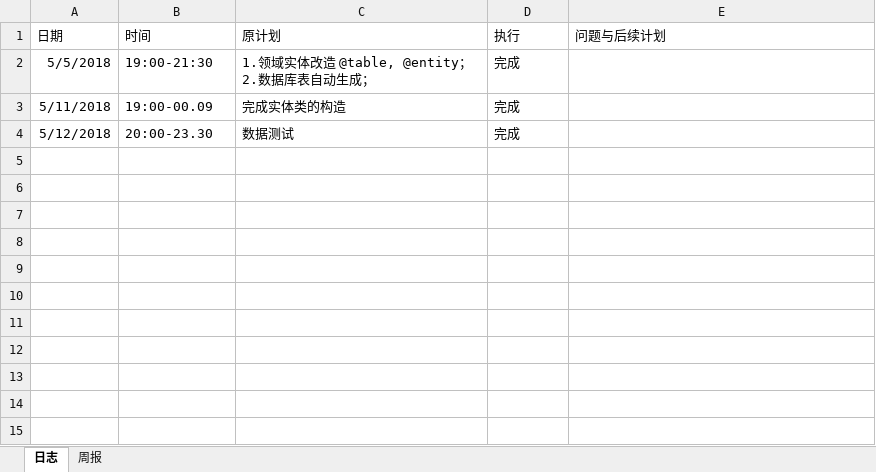
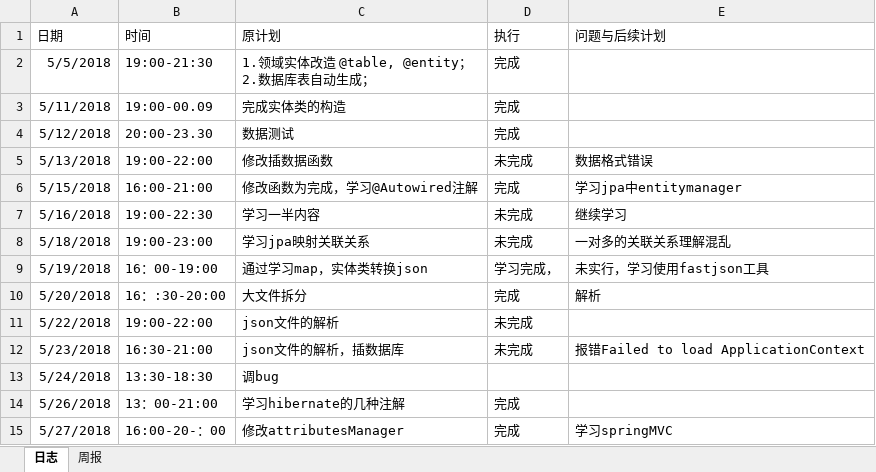
Before and after one commit to laozishidijia/emotion-analyze-cs, an Excel workbook: doc/log/log_201608040105_wanghai.xlsx, sheet 日志, drawn as a sheet; values as stored, in another font and other column widths than the file's, no borders; the diff names each change by its address in the sheet, - before the commit and + after, or states it on an @@ line.

Commit message:
添加最新日志

```diff
--- a/doc/log/log_201608040105_wanghai.xlsx (sheet 日志)
+++ b/doc/log/log_201608040105_wanghai.xlsx (sheet 日志)
+row 5: 5/13/2018 | 19:00-22:00 | 修改插数据函数 | 未完成 | 数据格式错误
+row 6: 5/15/2018 | 16:00-21:00 | 修改函数为完成，学习@Autowired注解 | 完成 | 学习jpa中entitymanager
+row 7: 5/16/2018 | 19:00-22:30 | 学习一半内容 | 未完成 | 继续学习
+row 8: 5/18/2018 | 19:00-23:00 | 学习jpa映射关联关系 | 未完成 | 一对多的关联关系理解混乱
+row 9: 5/19/2018 | 16：00-19:00 | 通过学习map，实体类转换json | 学习完成， | 未实行，学习使用fastjson工具
+row 10: 5/20/2018 | 16：:30-20:00 | 大文件拆分 | 完成 | 解析
+row 11: 5/22/2018 | 19:00-22:00 | json文件的解析 | 未完成
+row 12: 5/23/2018 | 16:30-21:00 | json文件的解析，插数据库 | 未完成 | 报错Failed to load ApplicationContext
+row 13: 5/24/2018 | 13:30-18:30 | 调bug
+row 14: 5/26/2018 | 13：00-21:00 | 学习hibernate的几种注解 | 完成
+row 15: 5/27/2018 | 16:00-20-：00 | 修改attributesManager | 完成 | 学习springMVC
```
